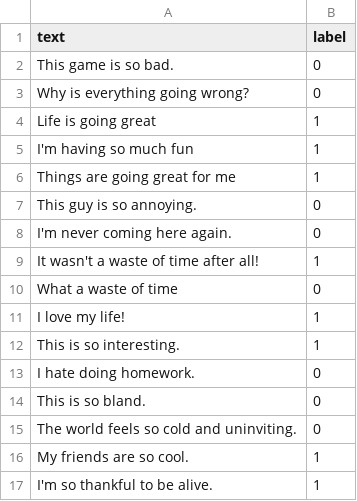
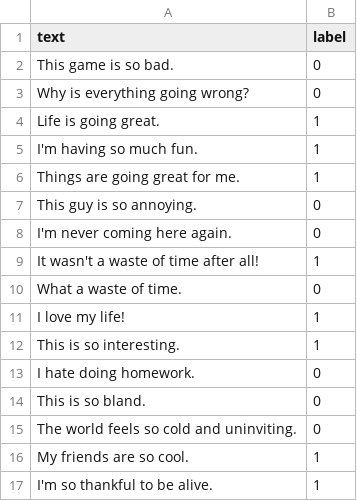
Before and after one commit to WhoLetMeCook/Youth-Sentiment-Analysis, a CSV file: zHuman8_19_2024.csv, drawn as a sheet; only a part is shown; the diff names each change by its address in the sheet, - before the commit and + after, or states it on an @@ line.

Commit message:
Update zHuman8_19_2024.csv

```diff
--- a/zHuman8_19_2024.csv
+++ b/zHuman8_19_2024.csv
-A4 (text): Life is going great
+A4 (text): Life is going great.
-A5 (text): I'm having so much fun
+A5 (text): I'm having so much fun.
-A6 (text): Things are going great for me
+A6 (text): Things are going great for me.
-A10 (text): What a waste of time
+A10 (text): What a waste of time.
```
